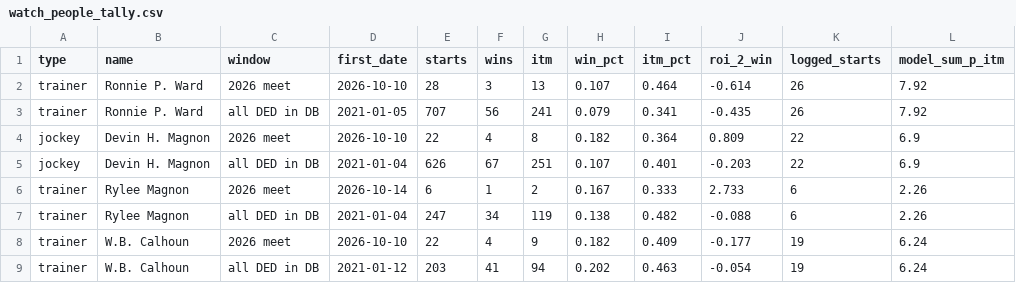
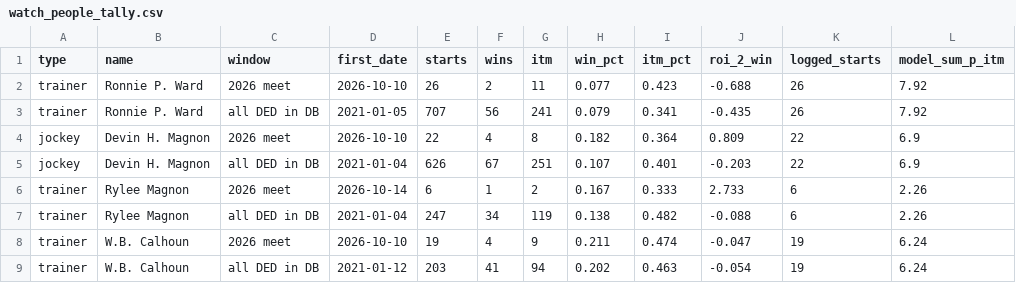
Before and after one commit to Authentic-66/benter-model_v2-data, a CSV file: scripts_dpv1/tracking/watch_people_tally.csv, drawn as a sheet; only a part is shown; the diff names each change by its address in the sheet, - before the commit and + after, or states it on an @@ line.

```diff
--- a/scripts_dpv1/tracking/watch_people_tally.csv
+++ b/scripts_dpv1/tracking/watch_people_tally.csv
-E2 (starts): 28
+E2 (starts): 26
-F2 (wins): 3
+F2 (wins): 2
-G2 (itm): 13
+G2 (itm): 11
-H2 (win_pct): 0.107
+H2 (win_pct): 0.077
-I2 (itm_pct): 0.464
+I2 (itm_pct): 0.423
-J2 (roi_2_win): -0.614
+J2 (roi_2_win): -0.688
-E8 (starts): 22
+E8 (starts): 19
-H8 (win_pct): 0.182
+H8 (win_pct): 0.211
-I8 (itm_pct): 0.409
+I8 (itm_pct): 0.474
-J8 (roi_2_win): -0.177
+J8 (roi_2_win): -0.047
```
Also changed, not shown: 2 other files.
